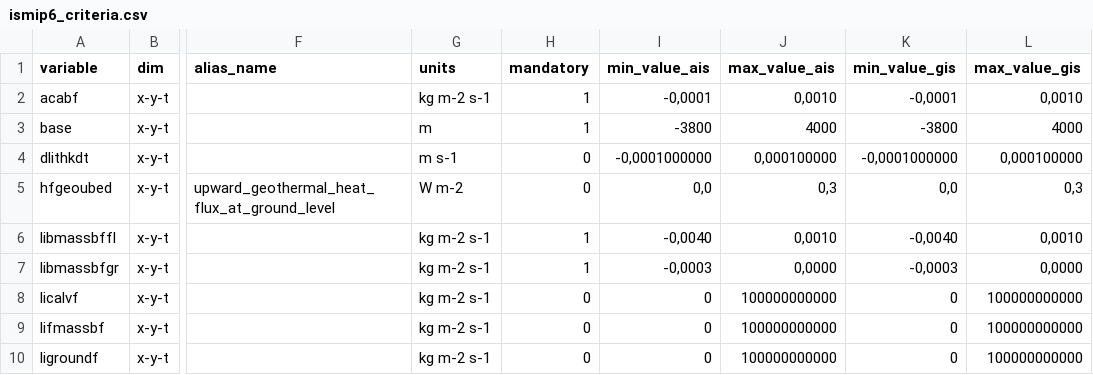
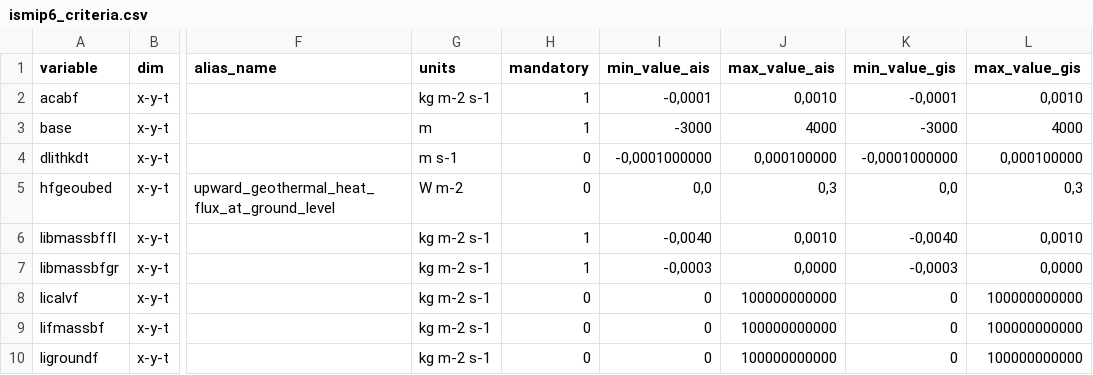
Before and after one commit to jbbarre/ISM_SimulationChecker, a CSV file: ismip6_criteria.csv, drawn as a sheet; only a part is shown, gaps mark what is left out; the diff names each change by its address in the sheet, - before the commit and + after, or states it on an @@ line.

```diff
--- a/ismip6_criteria.csv
+++ b/ismip6_criteria.csv
-I3 (min_value_ais): -3800
+I3 (min_value_ais): -3000
-K3 (min_value_gis): -3800
+K3 (min_value_gis): -3000
```
Also changed, not shown: 1 other file.
